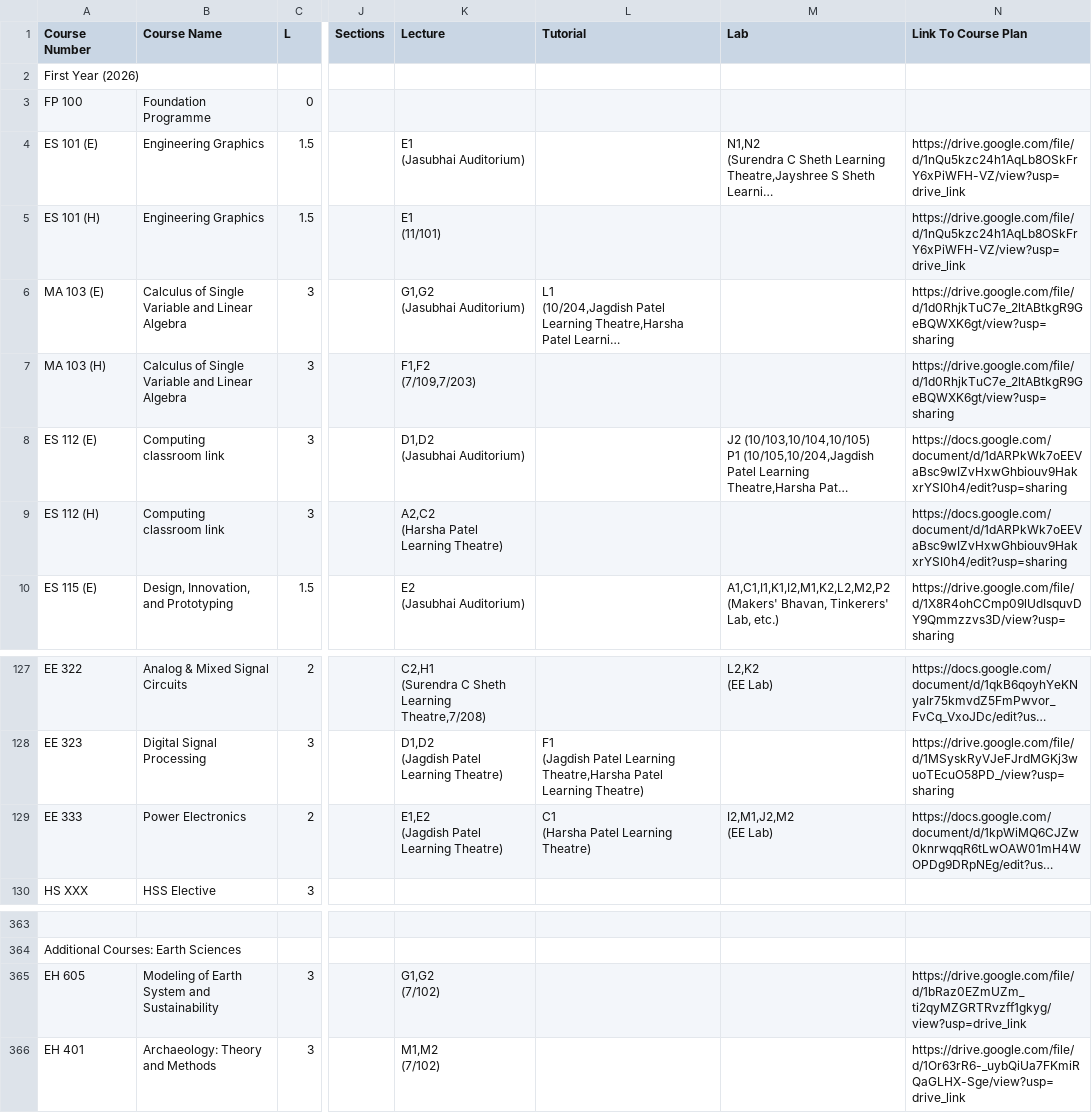
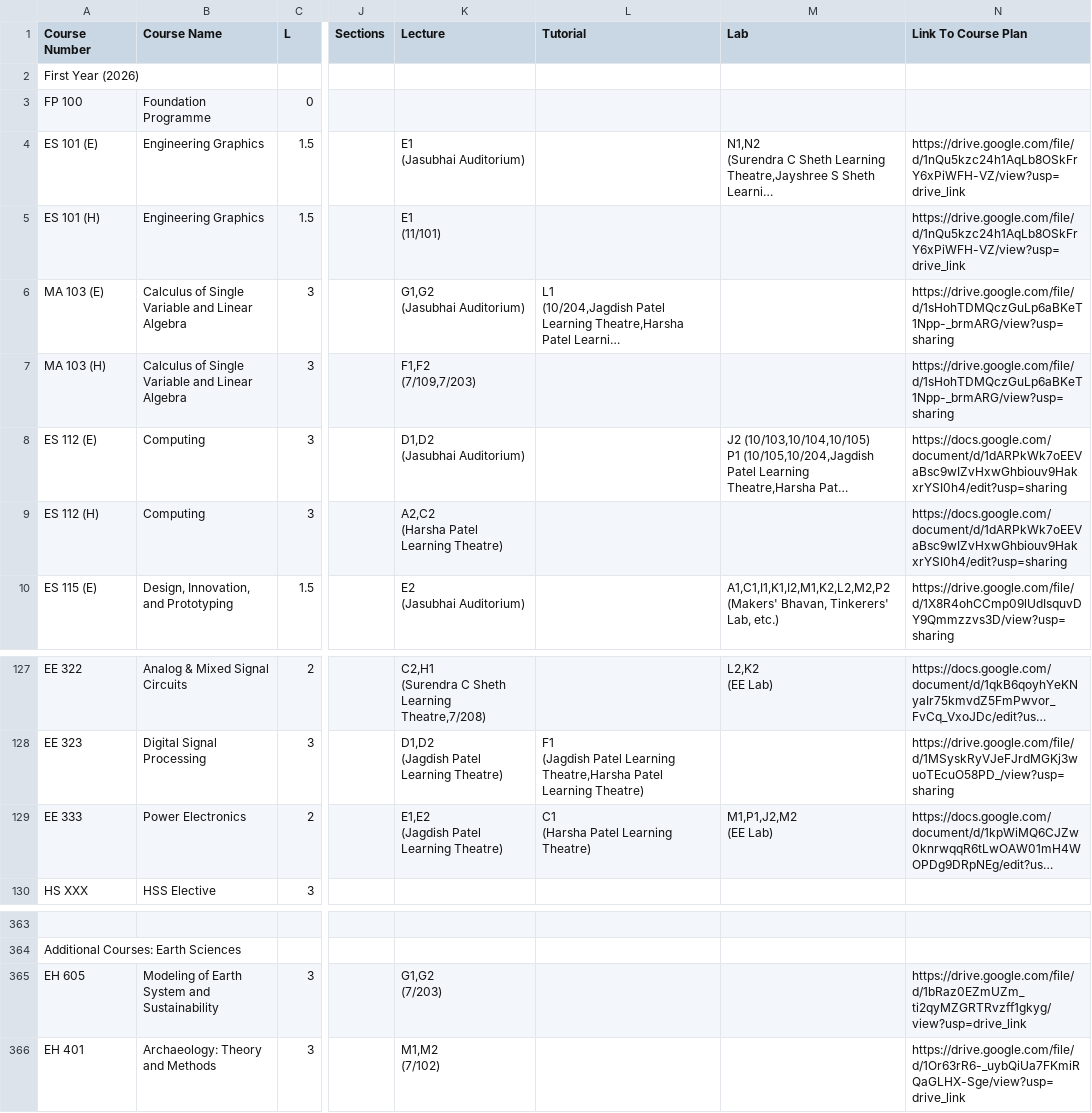
Before and after one commit to Naveen-Pal/timetable, a CSV file: Timetable.csv, drawn as a sheet; only a part is shown, gaps mark what is left out; long unchanged cells end in …; ↵ is a line break in a cell; the diff names each change by its address in the sheet, - before the commit and + after, or states it on an @@ line.

```diff
--- a/Timetable.csv
+++ b/Timetable.csv
-N6:N7 (Link To Course Plan): https://drive.google.com/file/d/1d0RhjkTuC7e_2ltABtkgR9GeBQWXK6gt/view?usp=sharing
+N6:N7 (Link To Course Plan): https://drive.google.com/file/d/1sHohTDMQczGuLp6aBKeT1Npp-_brmARG/view?usp=sharing
-B8:B9 (Course Name): Computing ↵ classroom link
+B8:B9 (Course Name): Computing
-M129 (Lab): I2,M1,J2,M2 ↵ (EE Lab)
+M129 (Lab): M1,P1,J2,M2 ↵ (EE Lab)
-K365 (Lecture): G1,G2 ↵ (7/102)
+K365 (Lecture): G1,G2 ↵ (7/203)
```
Also changed, not shown: Updated_Processed_Timetable.csv.
